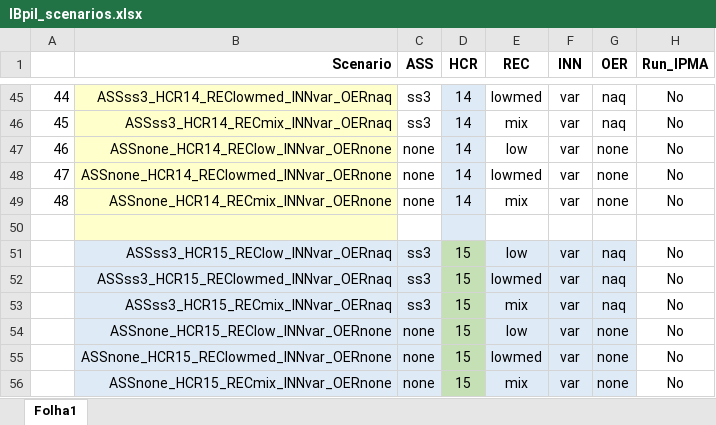
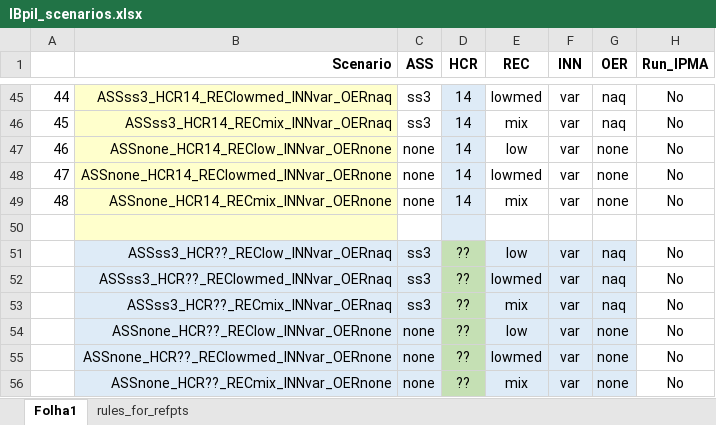
Before and after one commit to elwise/IBpil_mse, an Excel workbook: IBpil_scenarios.xlsx, sheet Folha1, drawn as a sheet; only a part is shown, gaps mark what is left out; values as stored, in another font and other column widths than the file's, no borders; the diff names each change by its address in the sheet, - before the commit and + after, or states it on an @@ line.

```diff
--- a/IBpil_scenarios.xlsx (sheet Folha1)
+++ b/IBpil_scenarios.xlsx (sheet Folha1)
+sheet tab: rules_for_refpts
-B51 (Scenario): ASSss3_HCR15_REClow_INNvar_OERnaq
+B51 (Scenario): ASSss3_HCR??_REClow_INNvar_OERnaq
-D51:D56 (HCR): 15
+D51:D56 (HCR): ??
-B52 (Scenario): ASSss3_HCR15_REClowmed_INNvar_OERnaq
+B52 (Scenario): ASSss3_HCR??_REClowmed_INNvar_OERnaq
-B53 (Scenario): ASSss3_HCR15_RECmix_INNvar_OERnaq
+B53 (Scenario): ASSss3_HCR??_RECmix_INNvar_OERnaq
-B54 (Scenario): ASSnone_HCR15_REClow_INNvar_OERnone
+B54 (Scenario): ASSnone_HCR??_REClow_INNvar_OERnone
-B55 (Scenario): ASSnone_HCR15_REClowmed_INNvar_OERnone
+B55 (Scenario): ASSnone_HCR??_REClowmed_INNvar_OERnone
-B56 (Scenario): ASSnone_HCR15_RECmix_INNvar_OERnone
+B56 (Scenario): ASSnone_HCR??_RECmix_INNvar_OERnone
```
Also changed, not shown: 6 other files.
